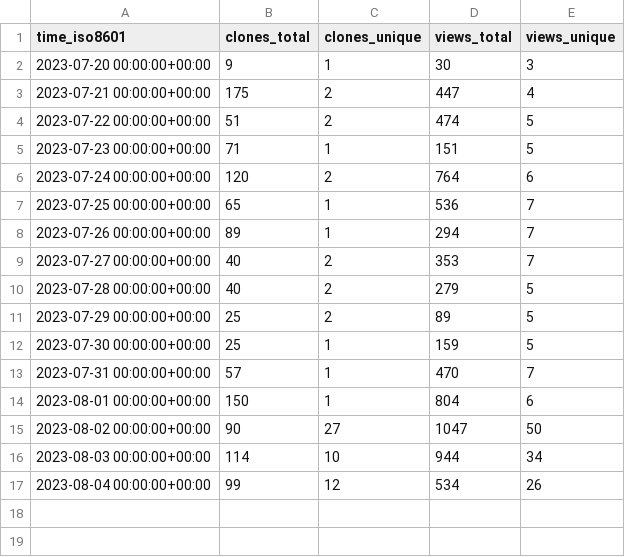
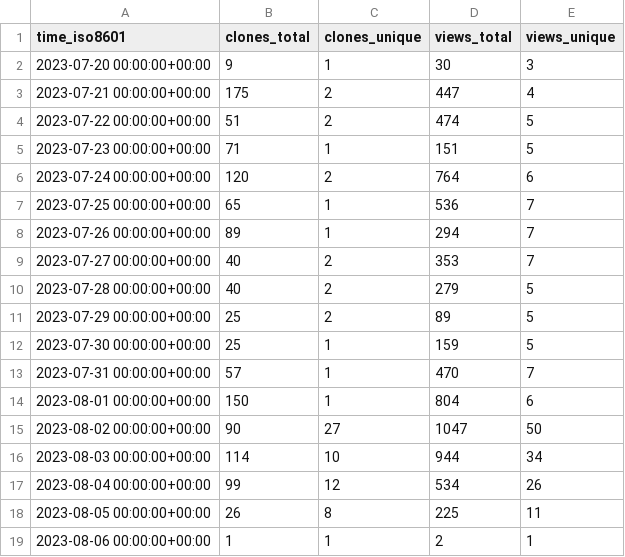
Before and after one commit to yogaxpto/superduperdb, a CSV file: SuperDuperDB/superduperdb/ghrs-data/views_clones_aggregate.csv, drawn as a sheet.

```diff
--- a/SuperDuperDB/superduperdb/ghrs-data/views_clones_aggregate.csv
+++ b/SuperDuperDB/superduperdb/ghrs-data/views_clones_aggregate.csv
@@ -17 +17,3 @@ time_iso8601,clones_total,clones_unique,views_total,views_unique
 2023-08-04 00:00:00+00:00,99,12,534,26
+2023-08-05 00:00:00+00:00,26,8,225,11
+2023-08-06 00:00:00+00:00,1,1,2,1
```
Also changed, not shown: 1 other file.
